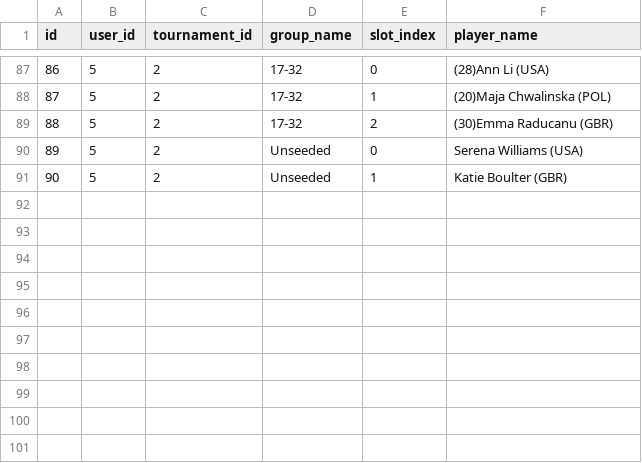
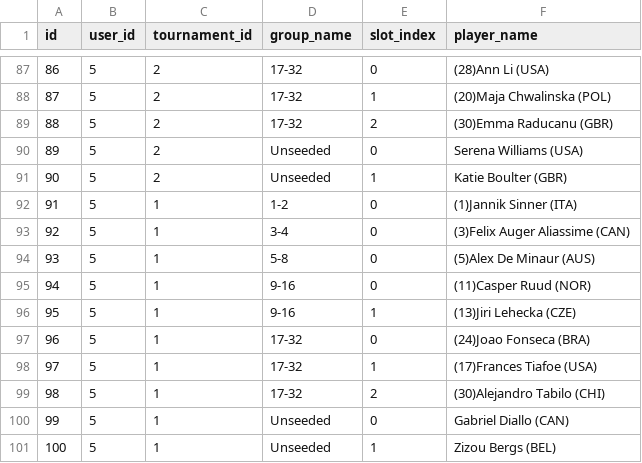
Before and after one commit to angionir/trivote_tennis_game, a CSV file: data/picks.csv, drawn as a sheet; only a part is shown, gaps mark what is left out; the diff names each change by its address in the sheet, - before the commit and + after, or states it on an @@ line.

Commit message:
Save picks for user 5, tournament 1

```diff
--- a/data/picks.csv
+++ b/data/picks.csv
+row 92: 91 | 5 | 1 | 1-2 | 0 | (1)Jannik Sinner (ITA)
+row 93: 92 | 5 | 1 | 3-4 | 0 | (3)Felix Auger Aliassime (CAN)
+row 94: 93 | 5 | 1 | 5-8 | 0 | (5)Alex De Minaur (AUS)
+row 95: 94 | 5 | 1 | 9-16 | 0 | (11)Casper Ruud (NOR)
+row 96: 95 | 5 | 1 | 9-16 | 1 | (13)Jiri Lehecka (CZE)
+row 97: 96 | 5 | 1 | 17-32 | 0 | (24)Joao Fonseca (BRA)
+row 98: 97 | 5 | 1 | 17-32 | 1 | (17)Frances Tiafoe (USA)
+row 99: 98 | 5 | 1 | 17-32 | 2 | (30)Alejandro Tabilo (CHI)
+row 100: 99 | 5 | 1 | Unseeded | 0 | Gabriel Diallo (CAN)
+row 101: 100 | 5 | 1 | Unseeded | 1 | Zizou Bergs (BEL)
```
